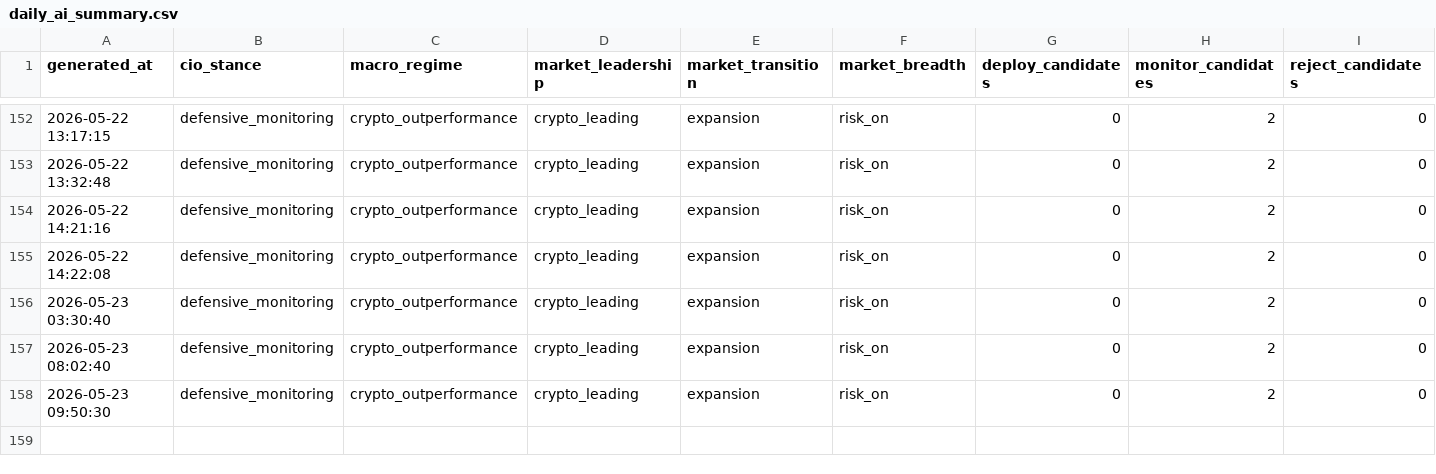
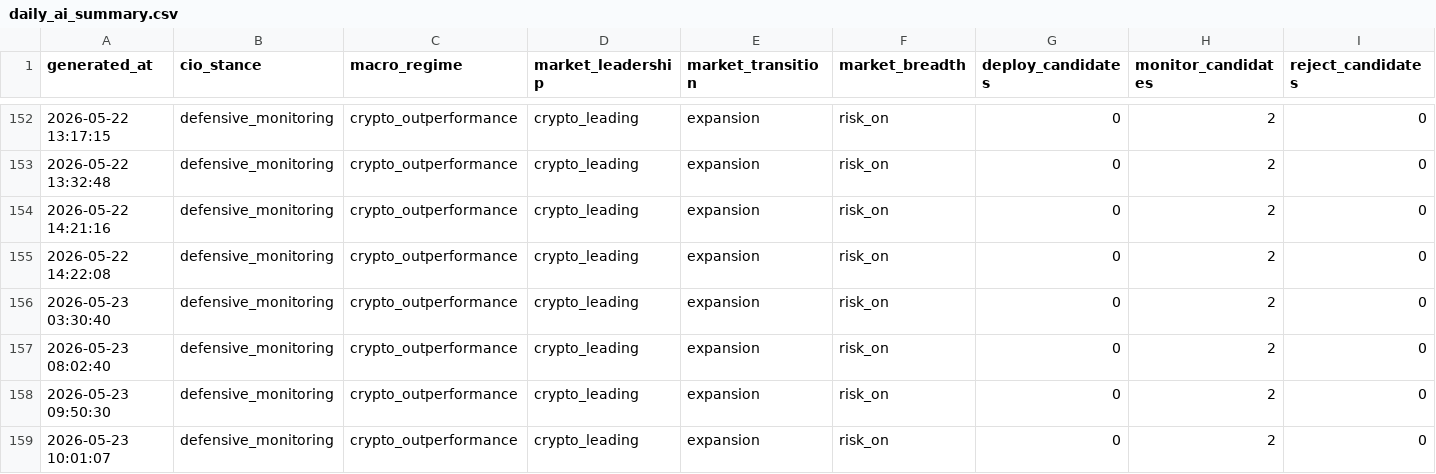
Before and after one commit to gramzy0/adaptive-trend-intelligence, a CSV file: daily_ai_summary.csv, drawn as a sheet; only a part is shown, gaps mark what is left out.

```diff
--- a/daily_ai_summary.csv
+++ b/daily_ai_summary.csv
@@ -158 +158,2 @@ generated_at,cio_stance,macro_regime,market_leadership,market_transition,market_
 2026-05-23 09:50:30,defensive_monitoring,crypto_outperformance,crypto_leading,expansion,risk_on,0,2,0
+2026-05-23 10:01:07,defensive_monitoring,crypto_outperformance,crypto_leading,expansion,risk_on,0,2,0
```
Also changed, not shown: 1 other file.
